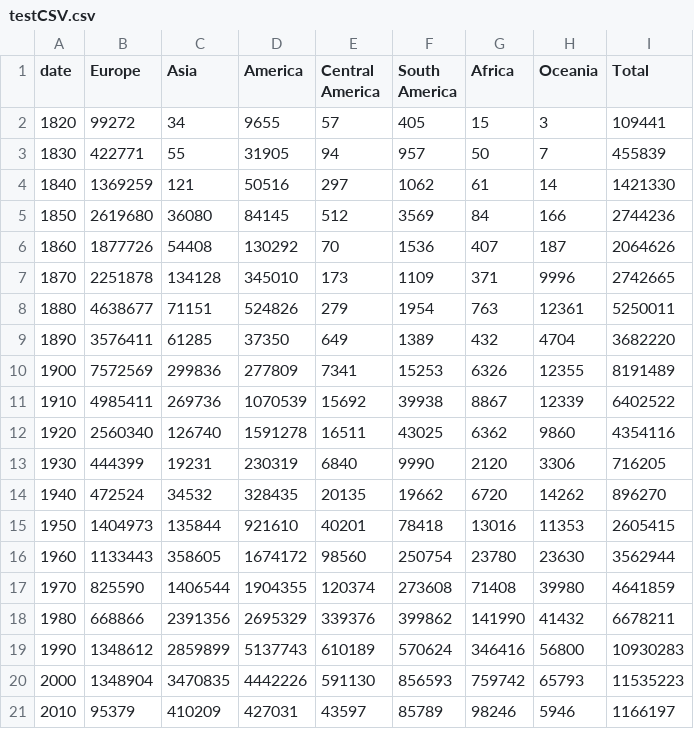
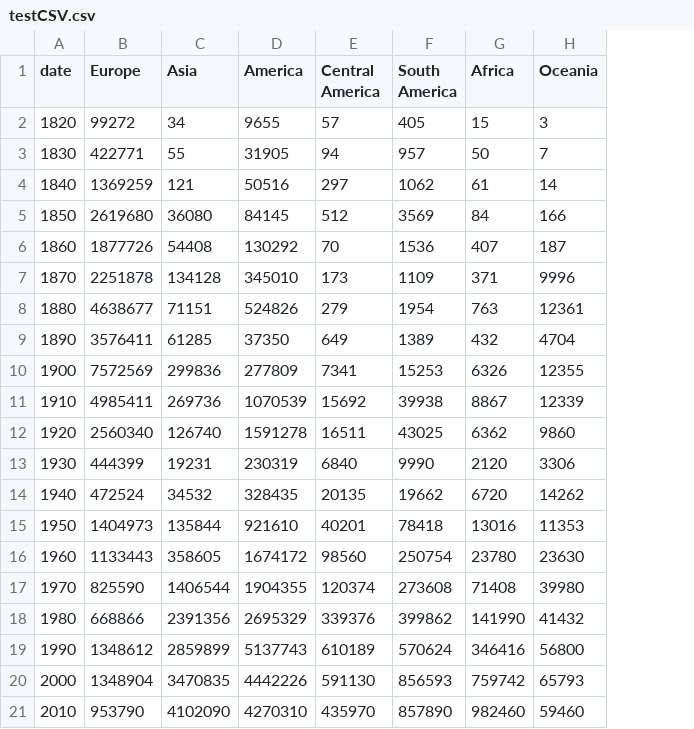
Before and after one commit to croshelli/4460FinalProject, a CSV file: testCSV.csv, drawn as a sheet; the diff names each change by its address in the sheet, - before the commit and + after, or states it on an @@ line.

```diff
--- a/testCSV.csv
+++ b/testCSV.csv
-column I (Total), rows 2-21: 109441 | 455839 | 1421330 | 2744236 | 2064626 | 2742665 | 5250011 | 3682220 | 8191489 | 6402522 | 4354116 | 716205 | 896270 | 2605415 | 3562944 | 4641859 | 6678211 | 10930283 | 11535223 | 1166197
-B21 (Europe): 95379
+B21 (Europe): 953790
-C21 (Asia): 410209
+C21 (Asia): 4102090
-D21 (America): 427031
+D21 (America): 4270310
-E21 (Central America): 43597
+E21 (Central America): 435970
-F21 (South America): 85789
+F21 (South America): 857890
-G21 (Africa): 98246
+G21 (Africa): 982460
-H21 (Oceania): 5946
+H21 (Oceania): 59460
```
Also changed, not shown: 1 other file.
